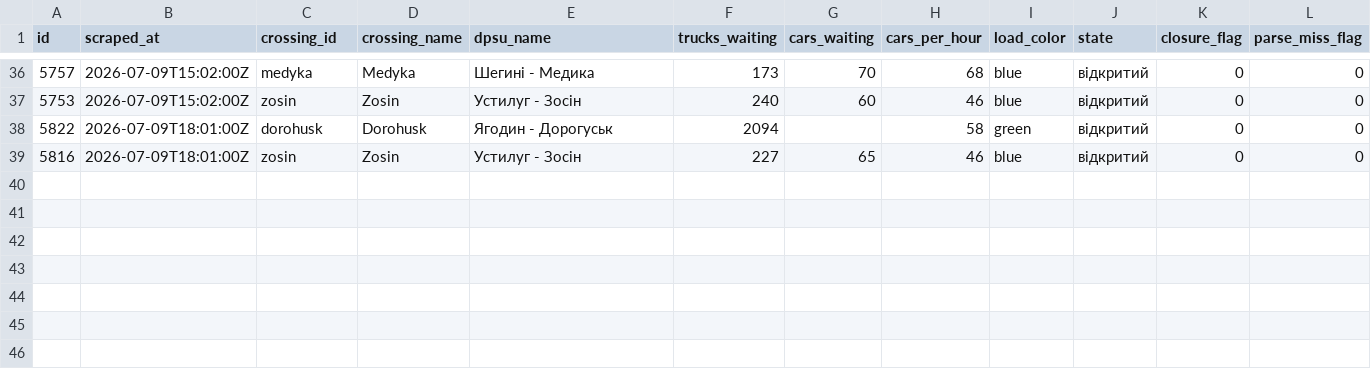
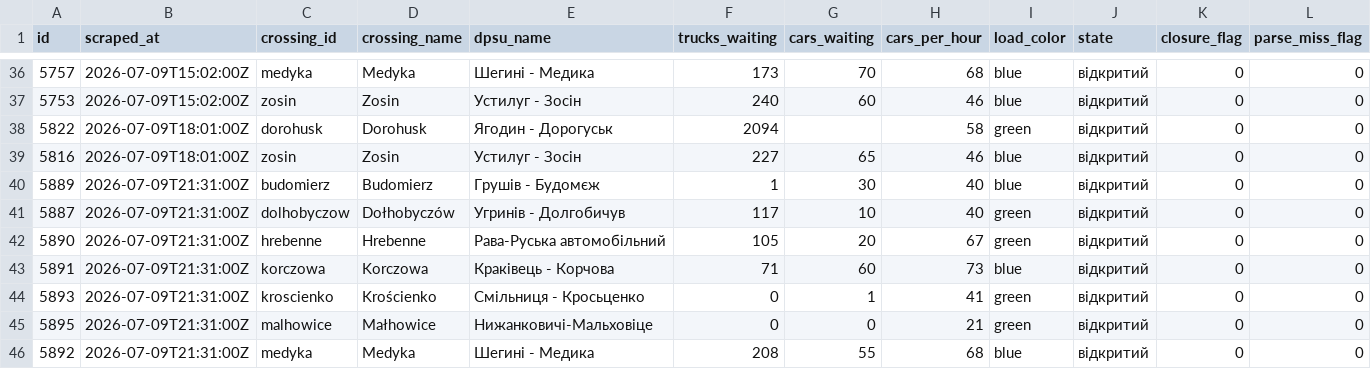
Before and after one commit to jabbathepole/border-queue-logger, a CSV file: data/dpsu_2026-07-09.csv, drawn as a sheet; only a part is shown, gaps mark what is left out; rows hold the shown columns only; the diff names each change by its address in the sheet, - before the commit and + after, or states it on an @@ line.

```diff
--- a/data/dpsu_2026-07-09.csv
+++ b/data/dpsu_2026-07-09.csv
+row 40: 5889 | 2026-07-09T21:31:00Z | budomierz | Budomierz | Грушів - Будомєж | 1 | 30 | 40 | blue | відкритий | 0 | 0
+row 41: 5887 | 2026-07-09T21:31:00Z | dolhobyczow | Dołhobyczów | Угринів - Долгобичув | 117 | 10 | 40 | green | відкритий | 0 | 0
+row 42: 5890 | 2026-07-09T21:31:00Z | hrebenne | Hrebenne | Рава-Руська автомобільний | 105 | 20 | 67 | green | відкритий | 0 | 0
+row 43: 5891 | 2026-07-09T21:31:00Z | korczowa | Korczowa | Краківець - Корчова | 71 | 60 | 73 | blue | відкритий | 0 | 0
+row 44: 5893 | 2026-07-09T21:31:00Z | kroscienko | Krościenko | Смільниця - Кросьценко | 0 | 1 | 41 | green | відкритий | 0 | 0
+row 45: 5895 | 2026-07-09T21:31:00Z | malhowice | Małhowice | Нижанковичі-Мальховіце | 0 | 0 | 21 | green | відкритий | 0 | 0
+row 46: 5892 | 2026-07-09T21:31:00Z | medyka | Medyka | Шегині - Медика | 208 | 55 | 68 | blue | відкритий | 0 | 0
```
Also changed, not shown: 1 other file.
